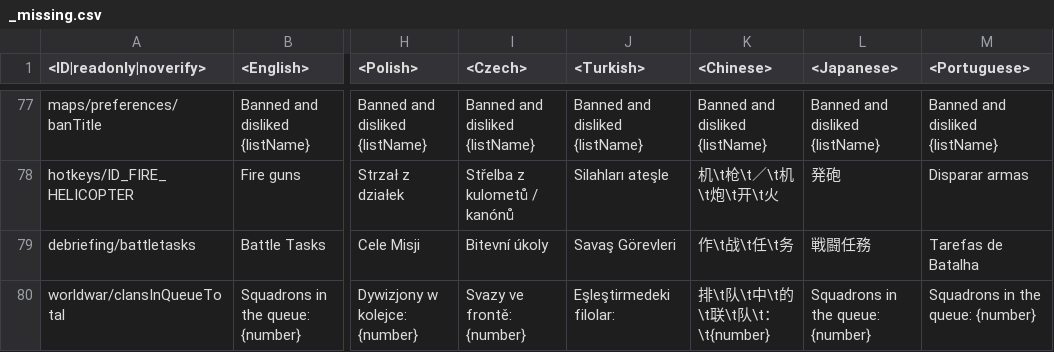
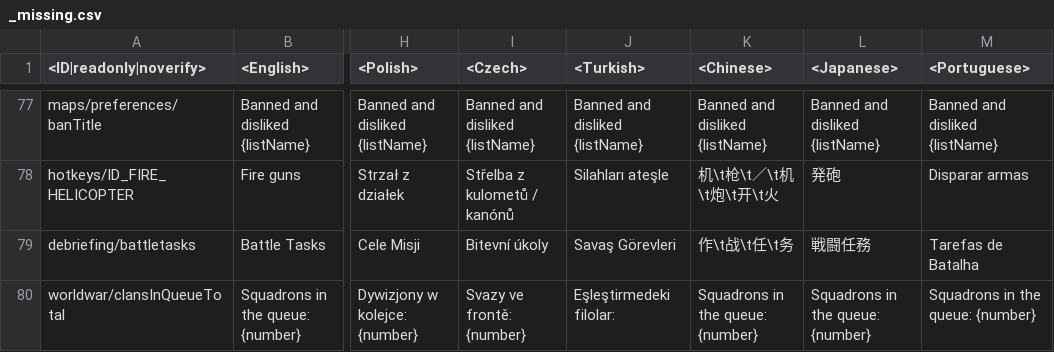
Before and after one commit to VitaliiAndreev/WarThunder_JsonFileChanges, a CSV file: Files/lang.vromfs.bin_u/lang/_missing.csv, drawn as a sheet; only a part is shown, gaps mark what is left out; the diff names each change by its address in the sheet, - before the commit and + after, or states it on an @@ line.

```diff
--- a/Files/lang.vromfs.bin_u/lang/_missing.csv
+++ b/Files/lang.vromfs.bin_u/lang/_missing.csv
-K80 (<Chinese>): 排\t队\t中\t的\t联\t队\t：\t{number}
+K80 (<Chinese>): Squadrons in the queue: {number}
```
Also changed, not shown: Files/lang.vromfs.bin_u/lang/worldwar.csv, 9 other files.
